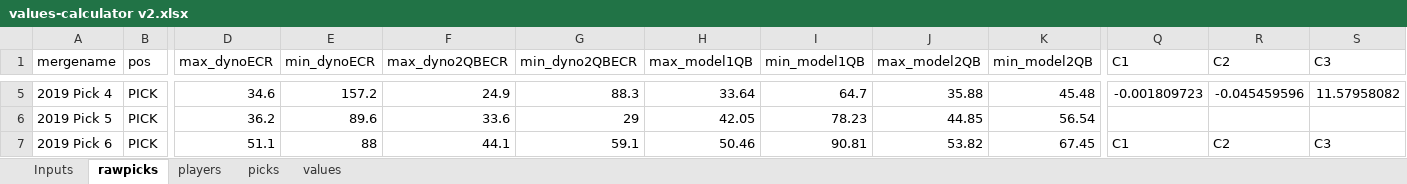
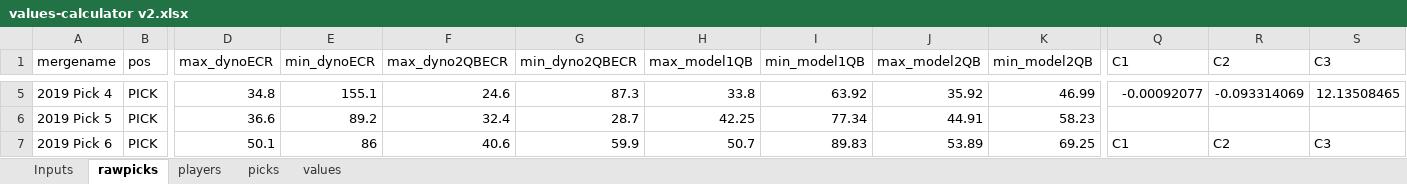
Before and after one commit to dynastyprocess/data, an Excel workbook: files/workbooks/values-calculator v2.xlsx, sheet rawpicks, drawn as a sheet; only a part is shown, gaps mark what is left out; values as stored, in another font and other column widths than the file's, no borders; table styles not drawn; the diff covers the shown part only; the diff names each change by its address in the sheet, - before the commit and + after, or states it on an @@ line.

```diff
--- a/files/workbooks/values-calculator v2.xlsx (sheet rawpicks)
+++ b/files/workbooks/values-calculator v2.xlsx (sheet rawpicks)
-D5 (max_dynoECR): 34.6
+D5 (max_dynoECR): 34.8
-E5 (min_dynoECR): 157.2
+E5 (min_dynoECR): 155.1
-F5 (max_dyno2QBECR): 24.9
+F5 (max_dyno2QBECR): 24.6
-G5 (min_dyno2QBECR): 88.3
+G5 (min_dyno2QBECR): 87.3
-H5 (max_model1QB): 33.64
+H5 (max_model1QB): 33.8
-I5 (min_model1QB): 64.7
+I5 (min_model1QB): 63.92
-J5 (max_model2QB): 35.88
+J5 (max_model2QB): 35.92
-K5 (min_model2QB): 45.48
+K5 (min_model2QB): 46.99
-Q5 (C1): -0.001809723
+Q5 (C1): -0.00092077
-R5 (C2): -0.045459596
+R5 (C2): -0.093314069
-S5 (C3): 11.57958082
+S5 (C3): 12.13508465
-D6 (max_dynoECR): 36.2
+D6 (max_dynoECR): 36.6
-E6 (min_dynoECR): 89.6
+E6 (min_dynoECR): 89.2
-F6 (max_dyno2QBECR): 33.6
+F6 (max_dyno2QBECR): 32.4
-G6 (min_dyno2QBECR): 29
+G6 (min_dyno2QBECR): 28.7
-H6 (max_model1QB): 42.05
+H6 (max_model1QB): 42.25
-I6 (min_model1QB): 78.23
+I6 (min_model1QB): 77.34
-J6 (max_model2QB): 44.85
+J6 (max_model2QB): 44.91
-K6 (min_model2QB): 56.54
+K6 (min_model2QB): 58.23
-D7 (max_dynoECR): 51.1
+D7 (max_dynoECR): 50.1
-E7 (min_dynoECR): 88
+E7 (min_dynoECR): 86
-F7 (max_dyno2QBECR): 44.1
+F7 (max_dyno2QBECR): 40.6
-G7 (min_dyno2QBECR): 59.1
+G7 (min_dyno2QBECR): 59.9
-H7 (max_model1QB): 50.46
+H7 (max_model1QB): 50.7
-I7 (min_model1QB): 90.81
+I7 (min_model1QB): 89.83
-J7 (max_model2QB): 53.82
+J7 (max_model2QB): 53.89
-K7 (min_model2QB): 67.45
+K7 (min_model2QB): 69.25
```
Also changed, not shown: 328 edited cells elsewhere in this sheet, sheet values, sheet players, sheet picks, files/workbooks/fpscrape explorer.xlsx, 6 other files.
